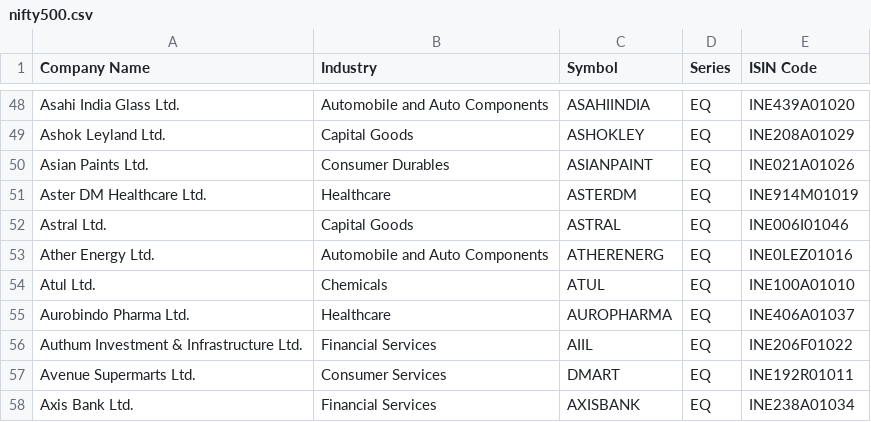
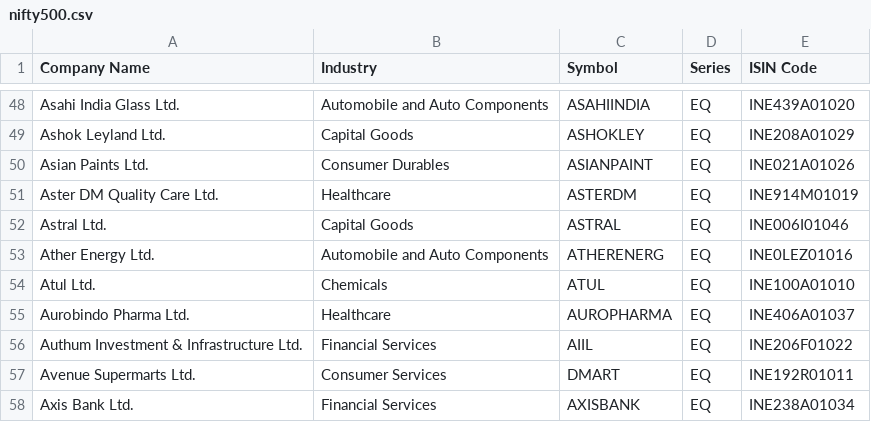
Before and after one commit to sameerahammedat-spec/UltimateBullScanner, a CSV file: Scanner/nifty500.csv, drawn as a sheet; only a part is shown, gaps mark what is left out.

```diff
--- a/Scanner/nifty500.csv
+++ b/Scanner/nifty500.csv
@@ -50,3 +50,3 @@ Ashok Leyland Ltd.,Capital Goods,ASHOKLEY,EQ,INE208A01029
 Asian Paints Ltd.,Consumer Durables,ASIANPAINT,EQ,INE021A01026
-Aster DM Healthcare Ltd.,Healthcare,ASTERDM,EQ,INE914M01019
+Aster DM Quality Care Ltd.,Healthcare,ASTERDM,EQ,INE914M01019
 Astral Ltd.,Capital Goods,ASTRAL,EQ,INE006I01046
```
Also changed, not shown: Scanner/niftysmallcap250.csv.
